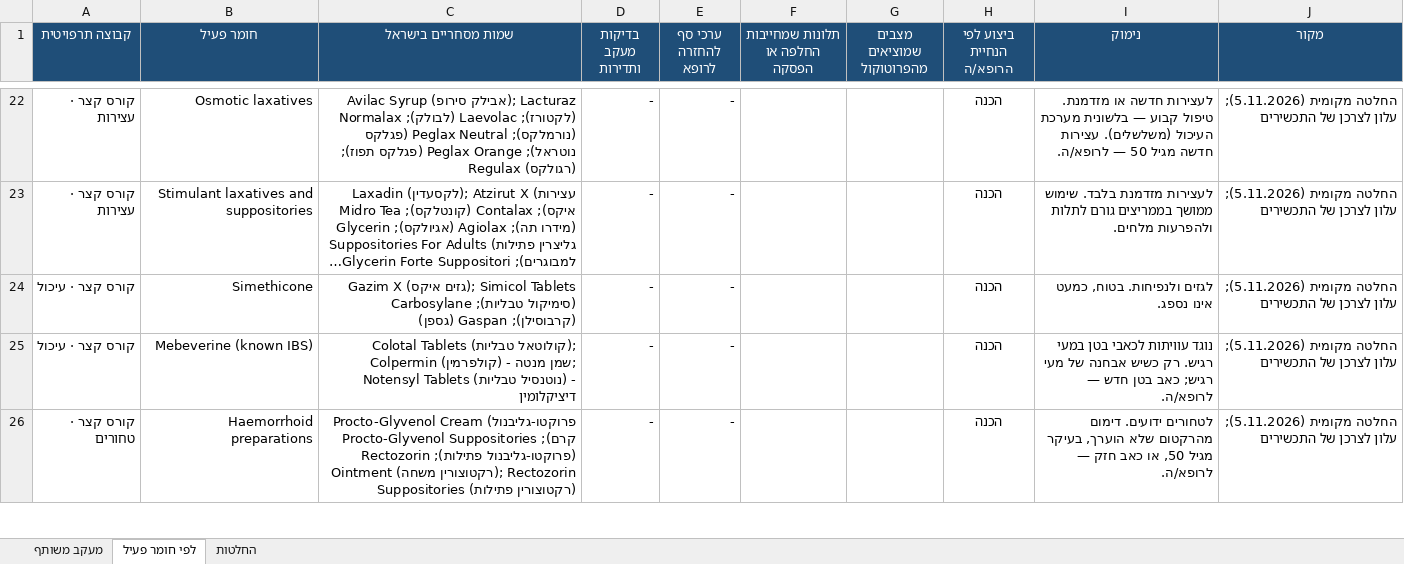
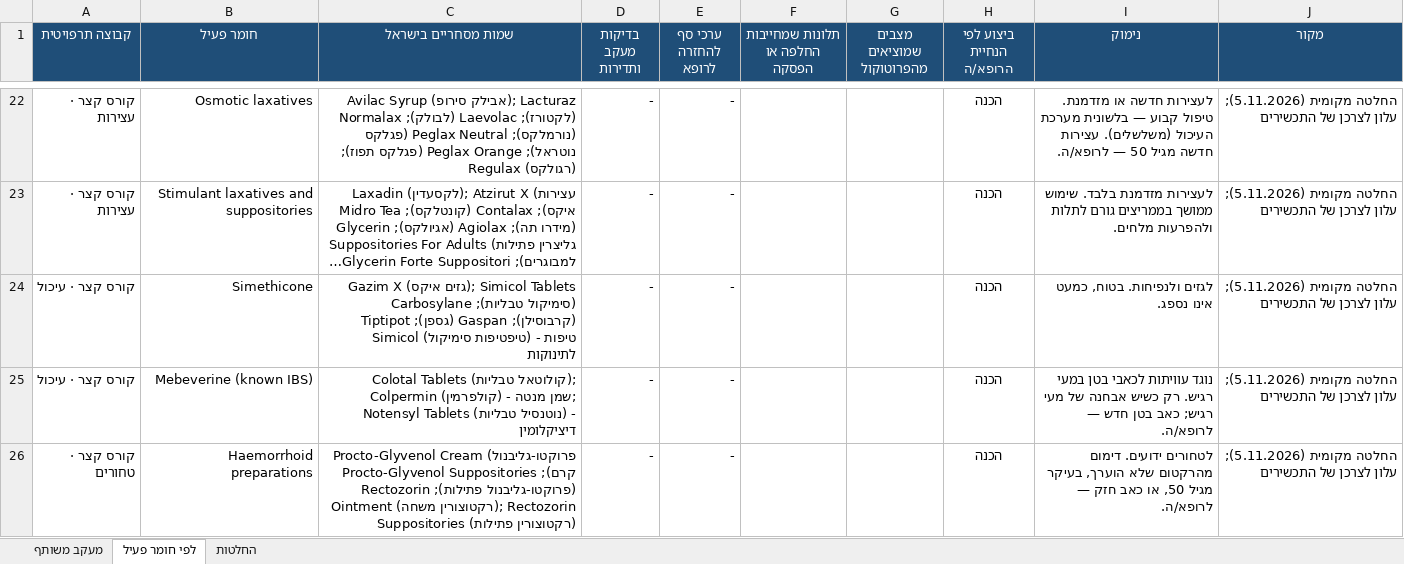
Before and after one commit to asseoy/medical_aids, an Excel workbook: protocols-rofan-nonchronic.xlsx, sheet לפי חומר פעיל, drawn as a sheet; only a part is shown, gaps mark what is left out; long unchanged cells end in …; values as stored, in another font and other column widths than the file's, no borders; charts and pictures and conditional formats not drawn; the diff covers the shown part only; the diff names each change by its address in the sheet, - before the commit and + after, or states it on an @@ line.

```diff
--- a/protocols-rofan-nonchronic.xlsx (sheet לפי חומר פעיל)
+++ b/protocols-rofan-nonchronic.xlsx (sheet לפי חומר פעיל)
-C24 (שמות מסחריים בישראל): …(קרבוסילן); Gaspan (גספן)
+C24 (שמות מסחריים בישראל): …(קרבוסילן); Gaspan (גספן); Tiptipot Simicol (טיפטיפות סימיקול) - טיפות לתינוקות
```
Also changed, not shown: 1 edited cell elsewhere in this sheet, protocols-rofan-endo.xlsx, protocols-rofan-msk.xlsx, 17 other files.
